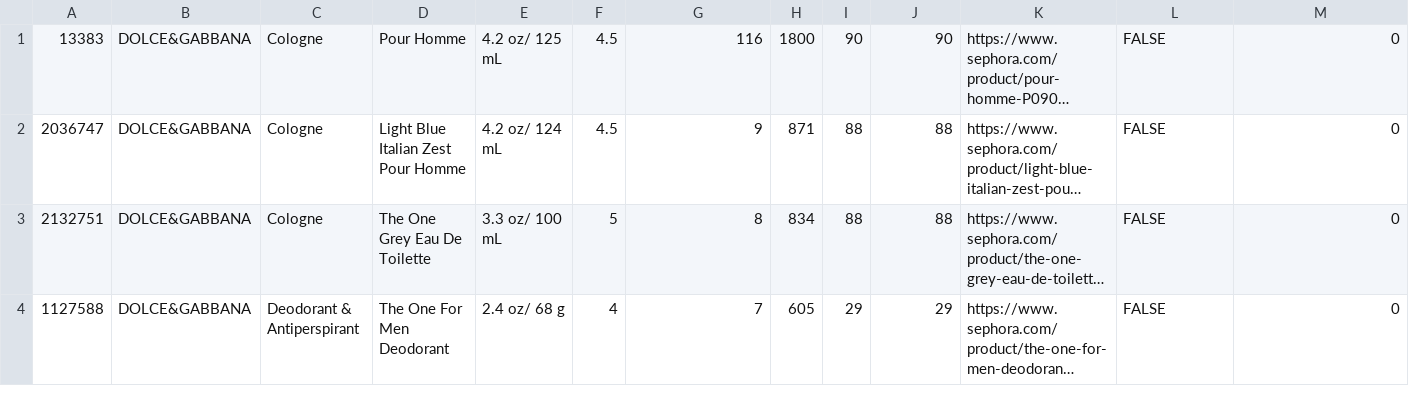
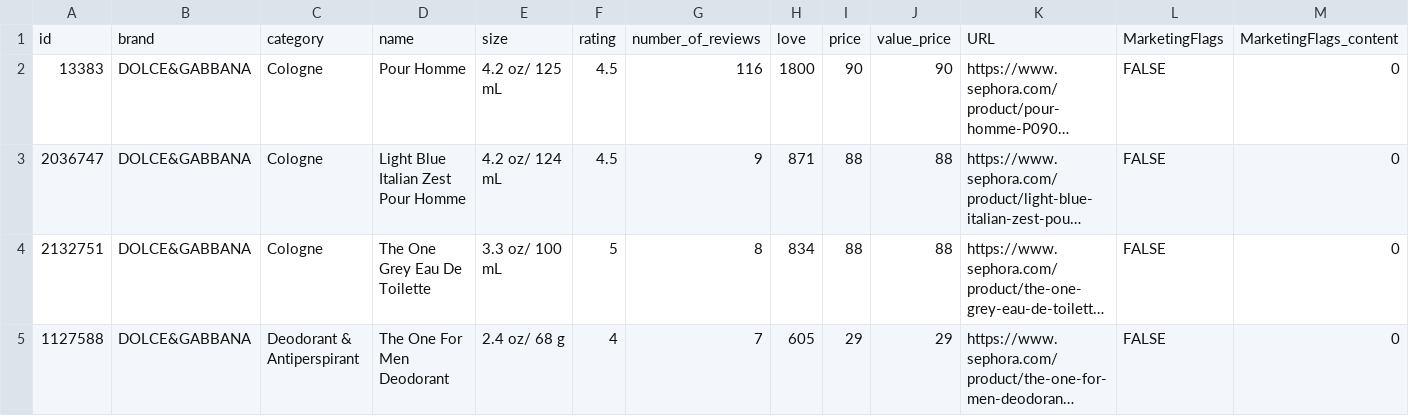
Before and after one commit to j9shah/Skincare-Recommender, a CSV file: data/sample_products.csv, drawn as a sheet; only a part is shown; long unchanged cells end in …; rows hold the shown columns only; the diff names each change by its address in the sheet, - before the commit and + after, or states it on an @@ line.

Commit message:
Corrected sample data format

```diff
--- a/data/sample_products.csv
+++ b/data/sample_products.csv
+row 1: id | brand | category | name | size | rating | number_of_reviews | love | price | value_price | URL | MarketingFlags | MarketingFlags_content
```
Also changed, not shown: 1 other file.
